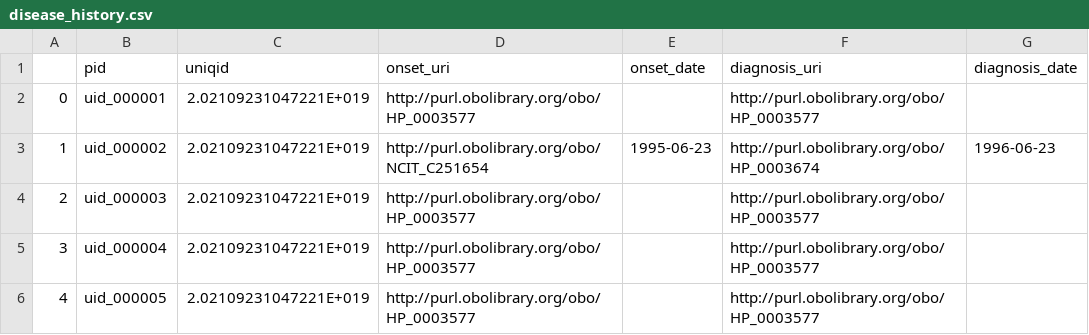
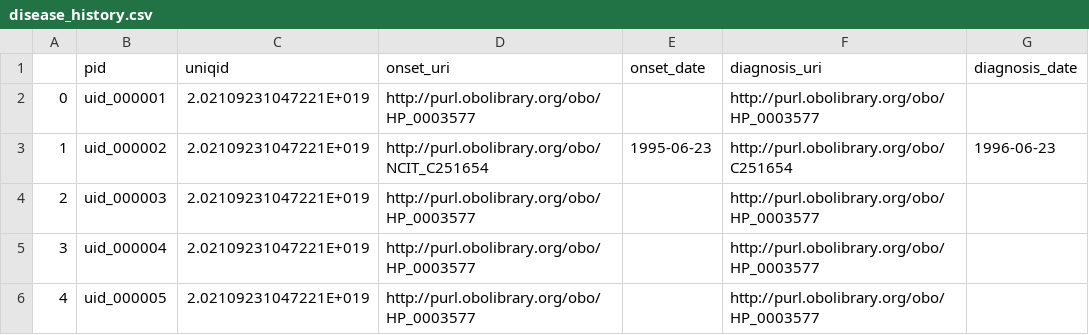
Before and after one commit to ejp-rd-vp/CDE-semantic-model-implementations, a CSV file: YARRRML_Transform_Templates/csv/disease_history.csv, drawn as a sheet; only a part is shown.

Commit message:
Minor issue solved

```diff
--- a/YARRRML_Transform_Templates/csv/disease_history.csv
+++ b/YARRRML_Transform_Templates/csv/disease_history.csv
@@ -2,3 +2,3 @@
 0,uid_000001,2.02109231047221E+019,http://purl.obolibrary.org/obo/HP_0003577,,http://purl.obolibrary.org/obo/HP_0003577,
-1,uid_000002,2.02109231047221E+019,http://purl.obolibrary.org/obo/NCIT_C251654,1995-06-23,http://purl.obolibrary.org/obo/HP_0003674,1996-06-23
+1,uid_000002,2.02109231047221E+019,http://purl.obolibrary.org/obo/NCIT_C251654,1995-06-23,http://purl.obolibrary.org/obo/C251654,1996-06-23
 2,uid_000003,2.02109231047221E+019,http://purl.obolibrary.org/obo/HP_0003577,,http://purl.obolibrary.org/obo/HP_0003577,
```
